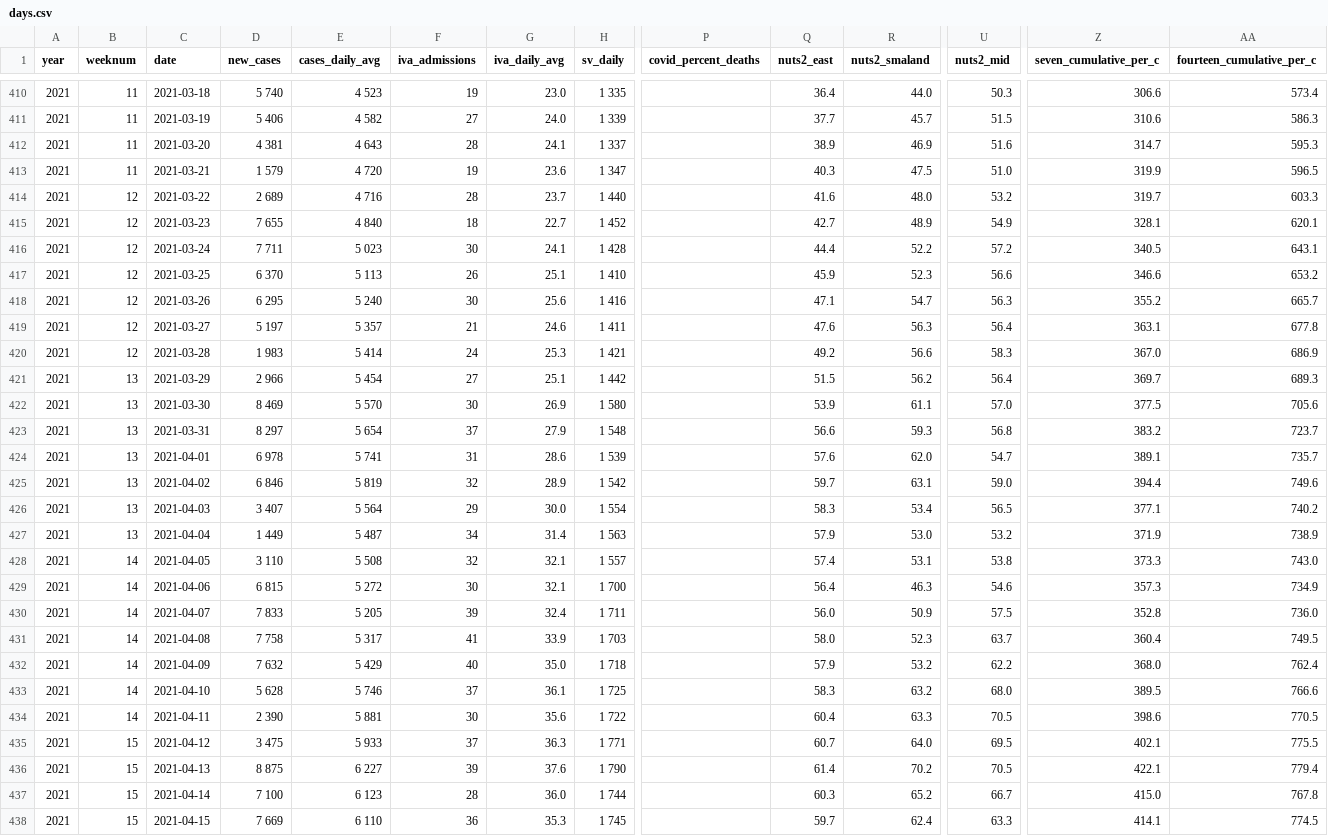
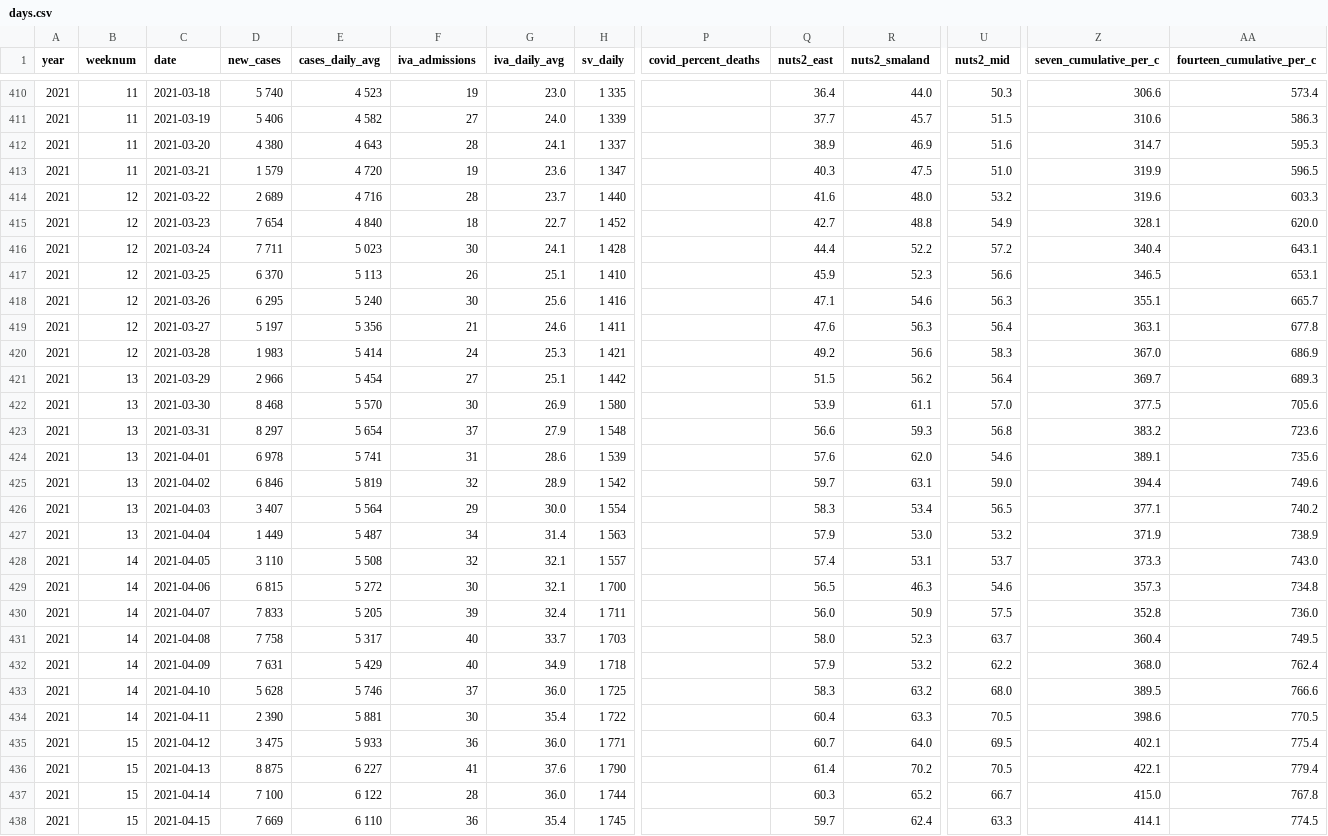
Before and after one commit to covidxix/csvdata, a CSV file: days.csv, drawn as a sheet; only a part is shown, gaps mark what is left out; the diff covers the shown part only; the diff names each change by its address in the sheet, - before the commit and + after, or states it on an @@ line.

```diff
--- a/days.csv
+++ b/days.csv
-D412 (new_cases): 4 381
+D412 (new_cases): 4 380
-Z414 (seven_cumulative_per_c): 319.7
+Z414 (seven_cumulative_per_c): 319.6
-D415 (new_cases): 7 655
+D415 (new_cases): 7 654
-R415 (nuts2_smaland): 48.9
+R415 (nuts2_smaland): 48.8
-AA415 (fourteen_cumulative_per_c): 620.1
+AA415 (fourteen_cumulative_per_c): 620.0
-Z416 (seven_cumulative_per_c): 340.5
+Z416 (seven_cumulative_per_c): 340.4
-Z417 (seven_cumulative_per_c): 346.6
+Z417 (seven_cumulative_per_c): 346.5
-AA417 (fourteen_cumulative_per_c): 653.2
+AA417 (fourteen_cumulative_per_c): 653.1
-R418 (nuts2_smaland): 54.7
+R418 (nuts2_smaland): 54.6
-Z418 (seven_cumulative_per_c): 355.2
+Z418 (seven_cumulative_per_c): 355.1
-E419 (cases_daily_avg): 5 357
+E419 (cases_daily_avg): 5 356
-D422 (new_cases): 8 469
+D422 (new_cases): 8 468
-AA423 (fourteen_cumulative_per_c): 723.7
+AA423 (fourteen_cumulative_per_c): 723.6
-U424 (nuts2_mid): 54.7
+U424 (nuts2_mid): 54.6
-AA424 (fourteen_cumulative_per_c): 735.7
+AA424 (fourteen_cumulative_per_c): 735.6
-U428 (nuts2_mid): 53.8
+U428 (nuts2_mid): 53.7
-Q429 (nuts2_east): 56.4
+Q429 (nuts2_east): 56.5
-AA429 (fourteen_cumulative_per_c): 734.9
+AA429 (fourteen_cumulative_per_c): 734.8
-F431 (iva_admissions): 41
+F431 (iva_admissions): 40
-G431 (iva_daily_avg): 33.9
+G431 (iva_daily_avg): 33.7
-D432 (new_cases): 7 632
+D432 (new_cases): 7 631
-G432 (iva_daily_avg): 35.0
+G432 (iva_daily_avg): 34.9
-G433 (iva_daily_avg): 36.1
+G433 (iva_daily_avg): 36.0
-G434 (iva_daily_avg): 35.6
+G434 (iva_daily_avg): 35.4
-F435 (iva_admissions): 37
+F435 (iva_admissions): 36
-G435 (iva_daily_avg): 36.3
+G435 (iva_daily_avg): 36.0
-AA435 (fourteen_cumulative_per_c): 775.5
+AA435 (fourteen_cumulative_per_c): 775.4
-F436 (iva_admissions): 39
+F436 (iva_admissions): 41
-E437 (cases_daily_avg): 6 123
+E437 (cases_daily_avg): 6 122
-G438 (iva_daily_avg): 35.3
+G438 (iva_daily_avg): 35.4
```
Also changed, not shown: 1 added row and 100 edited cells elsewhere in this file, deaths.csv, iva.csv, 9 other files.
